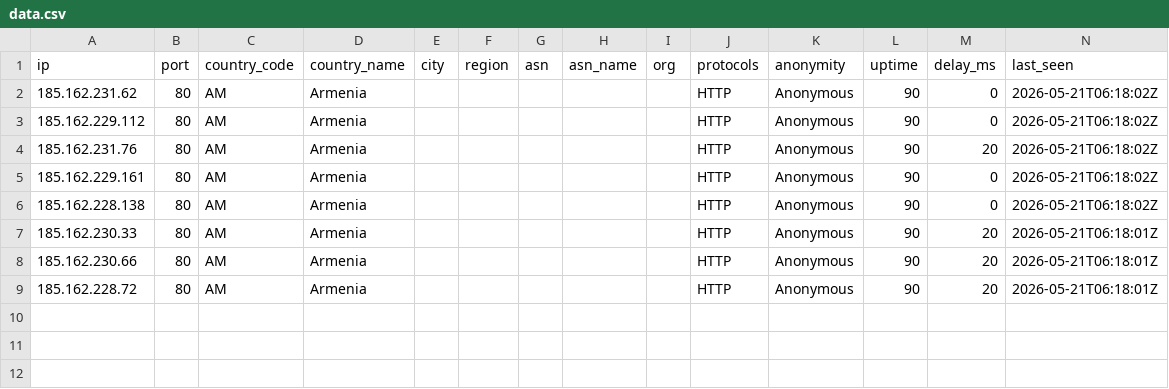
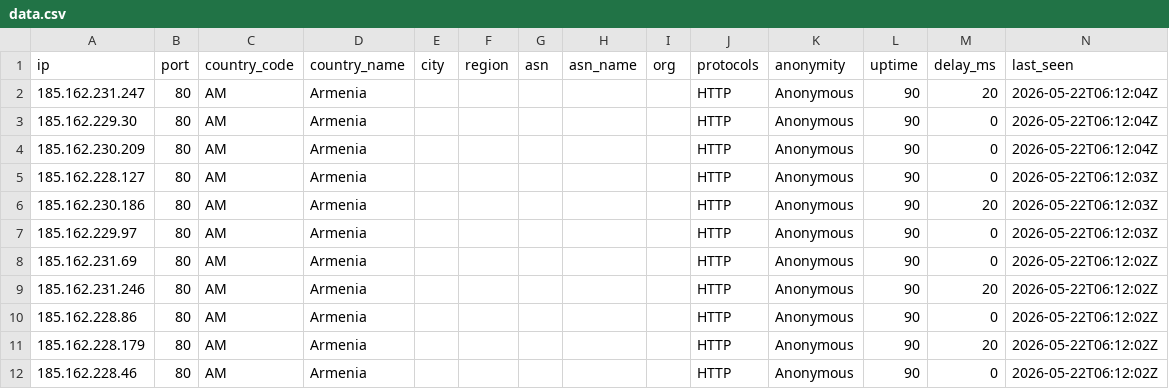
Before and after one commit to webunblocker/free-proxy-list, a CSV file: proxies/countries/AM/data.csv, drawn as a sheet.

```diff
--- a/proxies/countries/AM/data.csv
+++ b/proxies/countries/AM/data.csv
@@ -1,9 +1,12 @@
 ip,port,country_code,country_name,city,region,asn,asn_name,org,protocols,anonymity,uptime,delay_ms,last_seen
-185.162.231.62,80,AM,Armenia,,,,,,HTTP,Anonymous,90,0,2026-05-21T06:18:02Z
-185.162.229.112,80,AM,Armenia,,,,,,HTTP,Anonymous,90,0,2026-05-21T06:18:02Z
-185.162.231.76,80,AM,Armenia,,,,,,HTTP,Anonymous,90,20,2026-05-21T06:18:02Z
-185.162.229.161,80,AM,Armenia,,,,,,HTTP,Anonymous,90,0,2026-05-21T06:18:02Z
-185.162.228.138,80,AM,Armenia,,,,,,HTTP,Anonymous,90,0,2026-05-21T06:18:02Z
-185.162.230.33,80,AM,Armenia,,,,,,HTTP,Anonymous,90,20,2026-05-21T06:18:01Z
-185.162.230.66,80,AM,Armenia,,,,,,HTTP,Anonymous,90,20,2026-05-21T06:18:01Z
-185.162.228.72,80,AM,Armenia,,,,,,HTTP,Anonymous,90,20,2026-05-21T06:18:01Z
+185.162.231.247,80,AM,Armenia,,,,,,HTTP,Anonymous,90,20,2026-05-22T06:12:04Z
+185.162.229.30,80,AM,Armenia,,,,,,HTTP,Anonymous,90,0,2026-05-22T06:12:04Z
+185.162.230.209,80,AM,Armenia,,,,,,HTTP,Anonymous,90,0,2026-05-22T06:12:04Z
+185.162.228.127,80,AM,Armenia,,,,,,HTTP,Anonymous,90,0,2026-05-22T06:12:03Z
+185.162.230.186,80,AM,Armenia,,,,,,HTTP,Anonymous,90,20,2026-05-22T06:12:03Z
+185.162.229.97,80,AM,Armenia,,,,,,HTTP,Anonymous,90,0,2026-05-22T06:12:03Z
+185.162.231.69,80,AM,Armenia,,,,,,HTTP,Anonymous,90,0,2026-05-22T06:12:02Z
+185.162.231.246,80,AM,Armenia,,,,,,HTTP,Anonymous,90,20,2026-05-22T06:12:02Z
+185.162.228.86,80,AM,Armenia,,,,,,HTTP,Anonymous,90,0,2026-05-22T06:12:02Z
+185.162.228.179,80,AM,Armenia,,,,,,HTTP,Anonymous,90,20,2026-05-22T06:12:02Z
+185.162.228.46,80,AM,Armenia,,,,,,HTTP,Anonymous,90,0,2026-05-22T06:12:02Z
```
Also changed, not shown: proxies/all/data.csv, proxies/countries/FR/data.csv, 52 other files.
